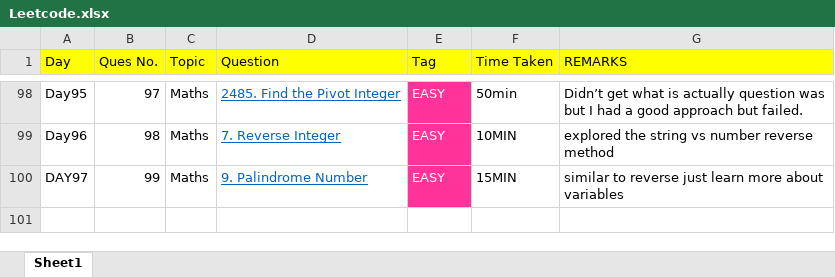
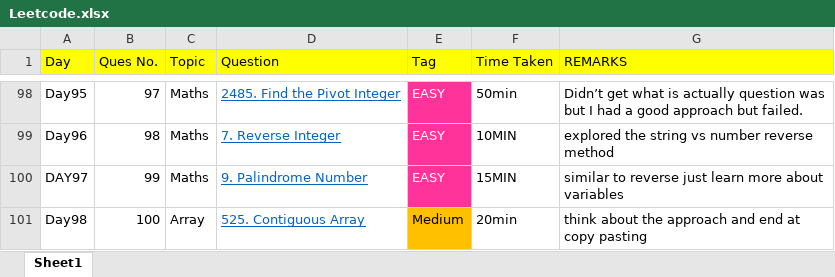
Before and after one commit to THARMATT/2024, an Excel workbook: Track/Leetcode.xlsx, sheet Sheet1, drawn as a sheet; only a part is shown, gaps mark what is left out; values as stored, in another font and other column widths than the file's, no borders; the diff names each change by its address in the sheet, - before the commit and + after, or states it on an @@ line.

```diff
--- a/Track/Leetcode.xlsx (sheet Sheet1)
+++ b/Track/Leetcode.xlsx (sheet Sheet1)
+row 101: Day98 | 100 | Array | 525. Contiguous Array | Medium | 20min | think about the approach and end at copy pasting
```
Also changed, not shown: 1 other file.
